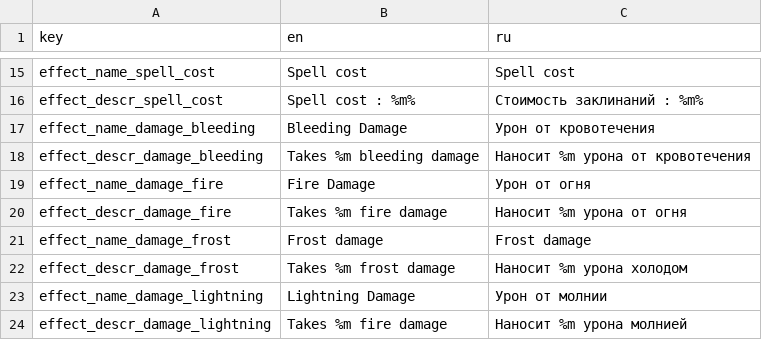
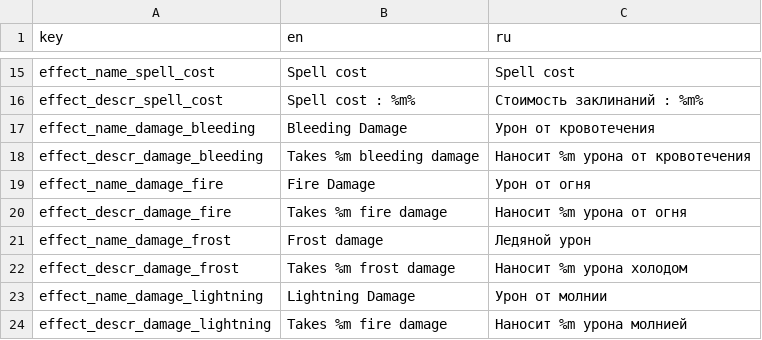
Before and after one commit to TWilliamHawke/RougeLike-Prototype, a TSV file: Assets/Resources/localisation.tsv, drawn as a sheet; only a part is shown, gaps mark what is left out; the diff covers the shown part only.

```diff
--- a/Assets/Resources/localisation.tsv
+++ b/Assets/Resources/localisation.tsv
@@ -20,3 +20,3 @@ effect_name_damage_fire	Fire Damage	Урон от огня
 effect_descr_damage_fire	Takes %m fire damage	Наносит %m урона от огня
-effect_name_damage_frost	Frost damage	Frost damage
+effect_name_damage_frost	Frost damage	Ледяной урон
 effect_descr_damage_frost	Takes %m frost damage	Наносит %m урона холодом
```
Also changed, not shown: 27 added rows elsewhere in this file, 36 other files.
